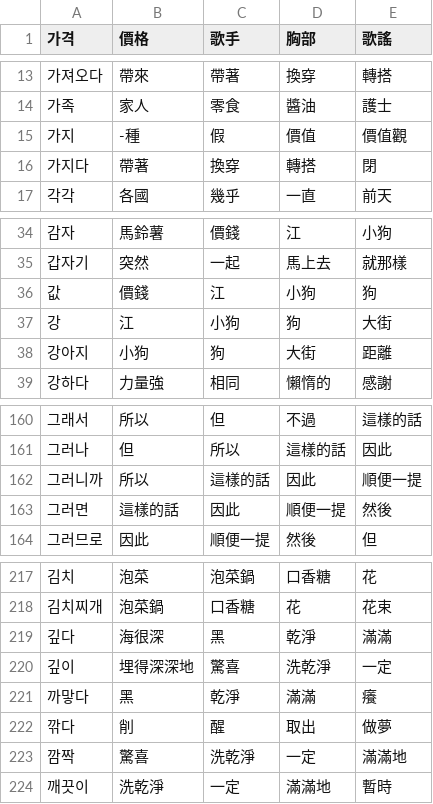
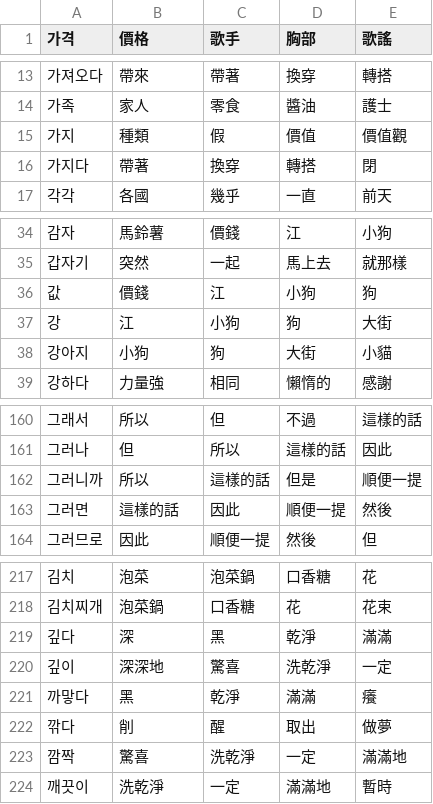
Before and after one commit to chenben514/final, a CSV file: data/korean_word_topik_b_k.csv, drawn as a sheet; only a part is shown, gaps mark what is left out; the diff covers the shown part only.

```diff
--- a/data/korean_word_topik_b_k.csv
+++ b/data/korean_word_topik_b_k.csv
@@ -14,3 +14,3 @@
 가족	家人	零食	醬油	護士
-가지	-種	假	價值	價值觀
+가지	種類	假	價值	價值觀
 가지다	帶著	換穿	轉搭	閉
@@ -37,3 +37,3 @@
 강	江	小狗	狗	大街
-강아지	小狗	狗	大街	距離
+강아지	小狗	狗	大街	小貓
 강하다	力量強	相同	懶惰的	感謝
@@ -161,3 +161,3 @@
 그러나	但	所以	這樣的話	因此
-그러니까	所以	這樣的話	因此	順便一提
+그러니까	所以	這樣的話	但是	順便一提
 그러면	這樣的話	因此	順便一提	然後
@@ -218,4 +218,4 @@
 김치찌개	泡菜鍋	口香糖	花	花束
-깊다	海很深	黑	乾淨	滿滿
-깊이	埋得深深地	驚喜	洗乾淨	一定
+깊다	深	黑	乾淨	滿滿
+깊이	深深地	驚喜	洗乾淨	一定
 까맣다	黑	乾淨	滿滿	癢
```
Also changed, not shown: 14 edited cells elsewhere in this file.
